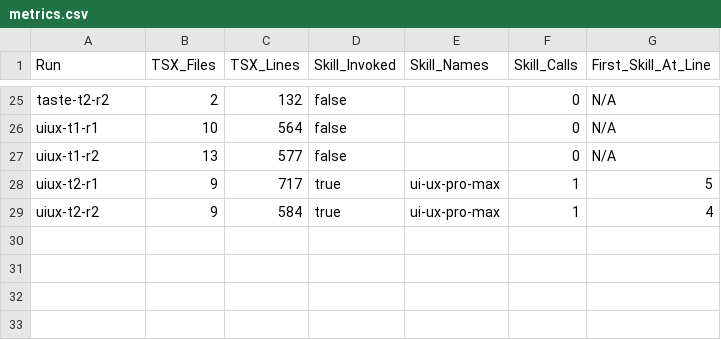
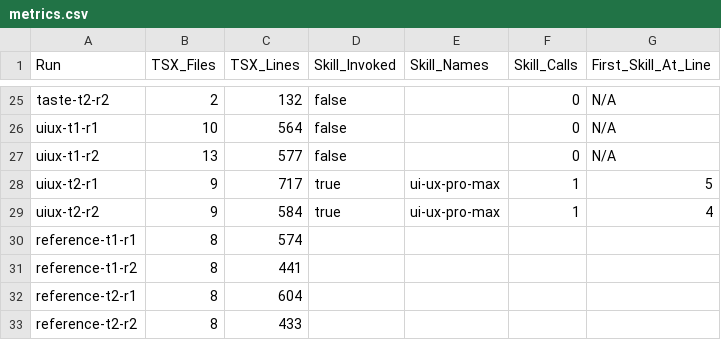
Before and after one commit to haxlys/frontend-lab, a CSV file: experiments/01-skill-comparison/evaluation/metrics.csv, drawn as a sheet; only a part is shown, gaps mark what is left out; the diff names each change by its address in the sheet, - before the commit and + after, or states it on an @@ line.

Commit message:
Add Group I (reference) to all evaluation files: blind_scores, metrics, summary-report, screenshots

```diff
--- a/experiments/01-skill-comparison/evaluation/metrics.csv
+++ b/experiments/01-skill-comparison/evaluation/metrics.csv
+row 30: reference-t1-r1 | 8 | 574
+row 31: reference-t1-r2 | 8 | 441
+row 32: reference-t2-r1 | 8 | 604
+row 33: reference-t2-r2 | 8 | 433
```
Also changed, not shown: experiments/01-skill-comparison/evaluation/blind_scores.csv, 10 other files.
